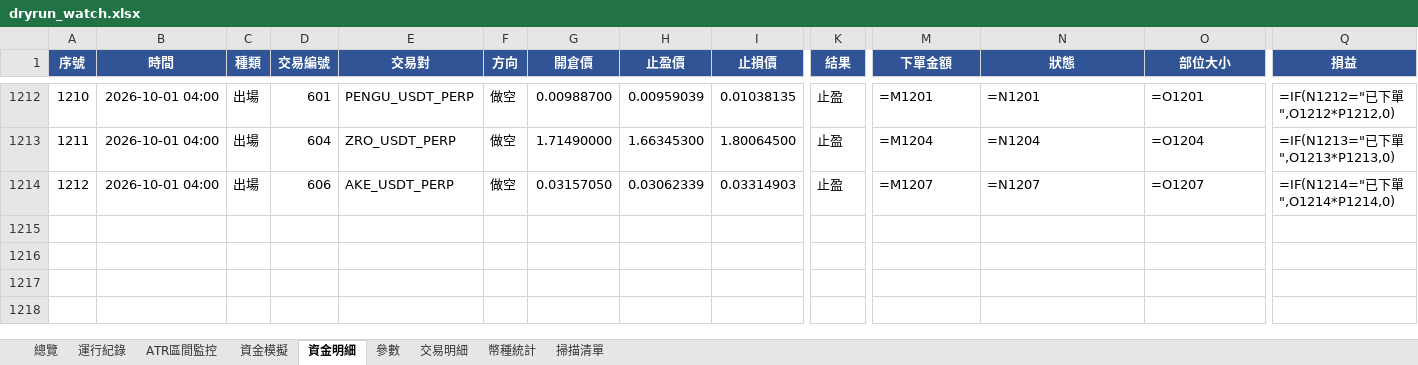
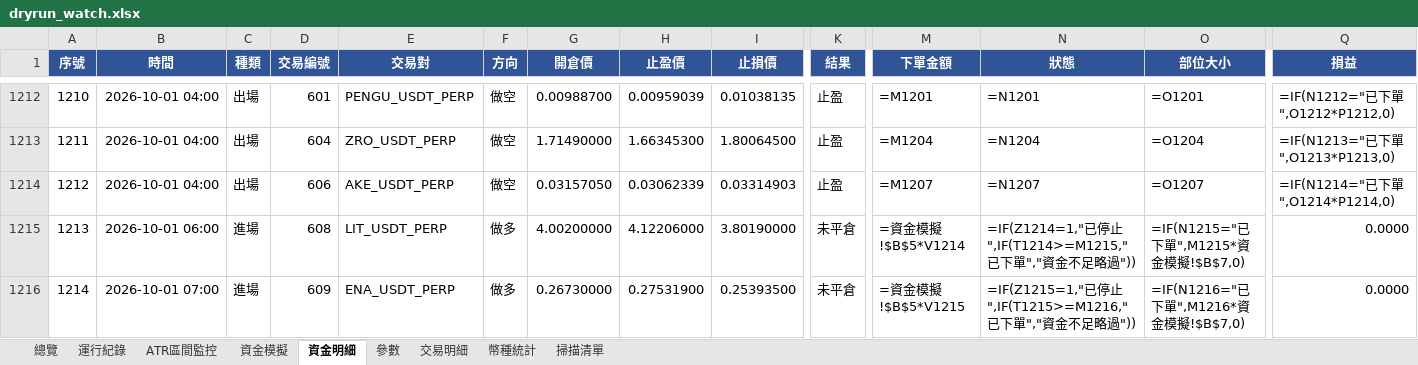
Before and after one commit to timzen43210/Crypto_Trader, an Excel workbook: output/dryrun_watch.xlsx, sheet 資金明細, drawn as a sheet; only a part is shown, gaps mark what is left out; values as stored, in another font and other column widths than the file's, no borders; formulas without a stored value are shown as written; conditional formats not drawn; rows hold the shown columns only; the diff names each change by its address in the sheet, - before the commit and + after, or states it on an @@ line.

```diff
--- a/output/dryrun_watch.xlsx (sheet 資金明細)
+++ b/output/dryrun_watch.xlsx (sheet 資金明細)
+row 1215: 1213 | 2026-10-01 06:00 | 進場 | 608 | LIT_USDT_PERP | 做多 | 4.00200000 | 4.12206000 | 3.80190000 | 未平倉 | =資金模擬!$B$5*V1214 | =IF(Z1214=1,"已停止",IF(T1214>=M1215,"已下單","資金不足略過")) | =IF(N1215="已下單",M1215*資金模擬!$B$7,0) | 0.0000
+row 1216: 1214 | 2026-10-01 07:00 | 進場 | 609 | ENA_USDT_PERP | 做多 | 0.26730000 | 0.27531900 | 0.25393500 | 未平倉 | =資金模擬!$B$5*V1215 | =IF(Z1215=1,"已停止",IF(T1215>=M1216,"已下單","資金不足略過")) | =IF(N1216="已下單",M1216*資金模擬!$B$7,0) | 0.0000
```
Also changed, not shown: sheet 幣種統計, sheet 交易明細, sheet 總覽, sheet 資金模擬, sheet 運行紀錄, sheet 參數, 1 more sheet, charts or pictures, output/dryrun_rev.xlsx, output/dryrun_rev_wide.xlsx, 4 other files.
